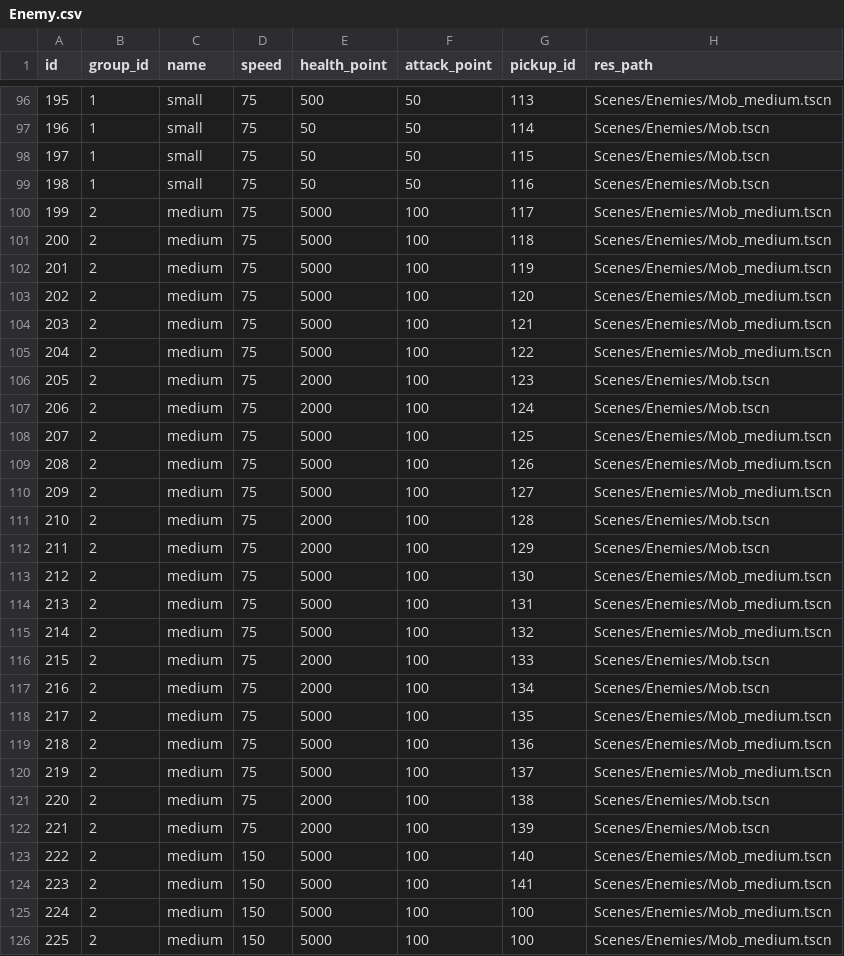
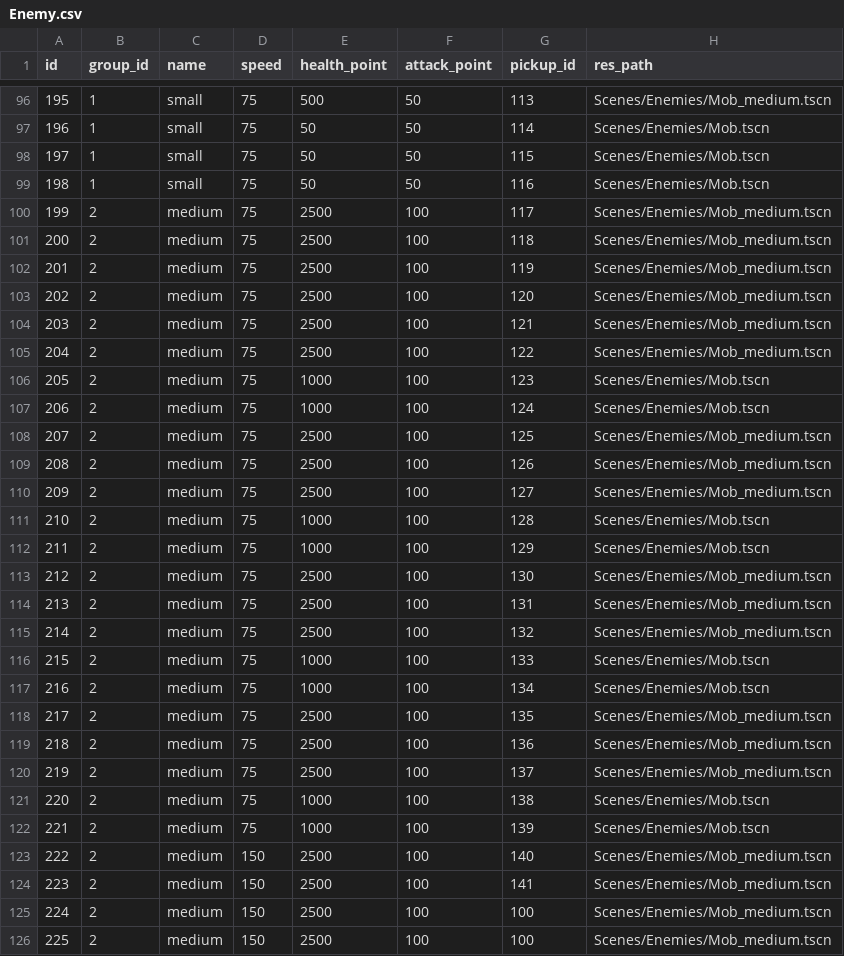
Before and after one commit to fuutou89/project_howmanyexcalibur, a CSV file: Game/datas/Enemy.csv, drawn as a sheet; only a part is shown, gaps mark what is left out; the diff covers the shown part only.

Commit message:
DATA FIX

```diff
--- a/Game/datas/Enemy.csv
+++ b/Game/datas/Enemy.csv
@@ -99,28 +99,28 @@ id,group_id,name,speed,health_point,attack_point,pickup_id,res_path
 198,1,small,75,50,50,116,Scenes/Enemies/Mob.tscn
-199,2,medium,75,5000,100,117,Scenes/Enemies/Mob_medium.tscn
-200,2,medium,75,5000,100,118,Scenes/Enemies/Mob_medium.tscn
-201,2,medium,75,5000,100,119,Scenes/Enemies/Mob_medium.tscn
-202,2,medium,75,5000,100,120,Scenes/Enemies/Mob_medium.tscn
-203,2,medium,75,5000,100,121,Scenes/Enemies/Mob_medium.tscn
-204,2,medium,75,5000,100,122,Scenes/Enemies/Mob_medium.tscn
-205,2,medium,75,2000,100,123,Scenes/Enemies/Mob.tscn
-206,2,medium,75,2000,100,124,Scenes/Enemies/Mob.tscn
-207,2,medium,75,5000,100,125,Scenes/Enemies/Mob_medium.tscn
-208,2,medium,75,5000,100,126,Scenes/Enemies/Mob_medium.tscn
-209,2,medium,75,5000,100,127,Scenes/Enemies/Mob_medium.tscn
-210,2,medium,75,2000,100,128,Scenes/Enemies/Mob.tscn
-211,2,medium,75,2000,100,129,Scenes/Enemies/Mob.tscn
-212,2,medium,75,5000,100,130,Scenes/Enemies/Mob_medium.tscn
-213,2,medium,75,5000,100,131,Scenes/Enemies/Mob_medium.tscn
-214,2,medium,75,5000,100,132,Scenes/Enemies/Mob_medium.tscn
-215,2,medium,75,2000,100,133,Scenes/Enemies/Mob.tscn
-216,2,medium,75,2000,100,134,Scenes/Enemies/Mob.tscn
-217,2,medium,75,5000,100,135,Scenes/Enemies/Mob_medium.tscn
-218,2,medium,75,5000,100,136,Scenes/Enemies/Mob_medium.tscn
-219,2,medium,75,5000,100,137,Scenes/Enemies/Mob_medium.tscn
-220,2,medium,75,2000,100,138,Scenes/Enemies/Mob.tscn
-221,2,medium,75,2000,100,139,Scenes/Enemies/Mob.tscn
-222,2,medium,150,5000,100,140,Scenes/Enemies/Mob_medium.tscn
-223,2,medium,150,5000,100,141,Scenes/Enemies/Mob_medium.tscn
-224,2,medium,150,5000,100,100,Scenes/Enemies/Mob_medium.tscn
-225,2,medium,150,5000,100,100,Scenes/Enemies/Mob_medium.tscn
+199,2,medium,75,2500,100,117,Scenes/Enemies/Mob_medium.tscn
+200,2,medium,75,2500,100,118,Scenes/Enemies/Mob_medium.tscn
+201,2,medium,75,2500,100,119,Scenes/Enemies/Mob_medium.tscn
+202,2,medium,75,2500,100,120,Scenes/Enemies/Mob_medium.tscn
+203,2,medium,75,2500,100,121,Scenes/Enemies/Mob_medium.tscn
+204,2,medium,75,2500,100,122,Scenes/Enemies/Mob_medium.tscn
+205,2,medium,75,1000,100,123,Scenes/Enemies/Mob.tscn
+206,2,medium,75,1000,100,124,Scenes/Enemies/Mob.tscn
+207,2,medium,75,2500,100,125,Scenes/Enemies/Mob_medium.tscn
+208,2,medium,75,2500,100,126,Scenes/Enemies/Mob_medium.tscn
+209,2,medium,75,2500,100,127,Scenes/Enemies/Mob_medium.tscn
+210,2,medium,75,1000,100,128,Scenes/Enemies/Mob.tscn
+211,2,medium,75,1000,100,129,Scenes/Enemies/Mob.tscn
+212,2,medium,75,2500,100,130,Scenes/Enemies/Mob_medium.tscn
+213,2,medium,75,2500,100,131,Scenes/Enemies/Mob_medium.tscn
+214,2,medium,75,2500,100,132,Scenes/Enemies/Mob_medium.tscn
+215,2,medium,75,1000,100,133,Scenes/Enemies/Mob.tscn
+216,2,medium,75,1000,100,134,Scenes/Enemies/Mob.tscn
+217,2,medium,75,2500,100,135,Scenes/Enemies/Mob_medium.tscn
+218,2,medium,75,2500,100,136,Scenes/Enemies/Mob_medium.tscn
+219,2,medium,75,2500,100,137,Scenes/Enemies/Mob_medium.tscn
+220,2,medium,75,1000,100,138,Scenes/Enemies/Mob.tscn
+221,2,medium,75,1000,100,139,Scenes/Enemies/Mob.tscn
+222,2,medium,150,2500,100,140,Scenes/Enemies/Mob_medium.tscn
+223,2,medium,150,2500,100,141,Scenes/Enemies/Mob_medium.tscn
+224,2,medium,150,2500,100,100,Scenes/Enemies/Mob_medium.tscn
+225,2,medium,150,2500,100,100,Scenes/Enemies/Mob_medium.tscn
```
Also changed, not shown: 41 edited cells elsewhere in this file, 7 other files.
